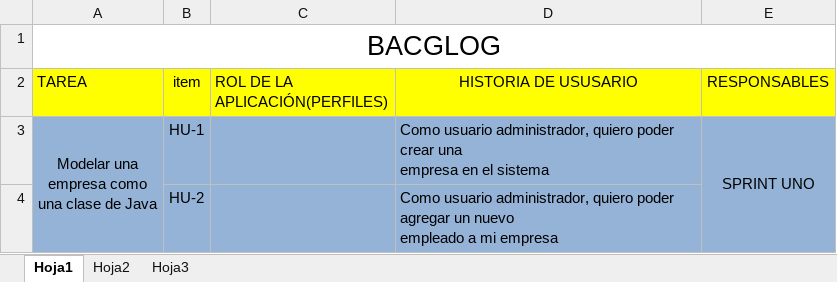
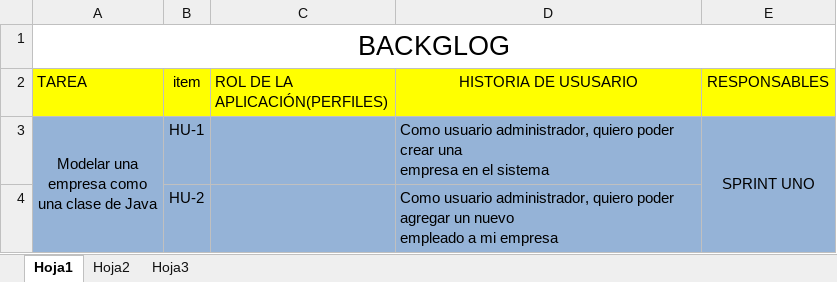
Before and after one commit to MINTIC-2022/Ito-Design, an Excel workbook: historiaUsuarioBacklog.xlsx, sheet Hoja1, drawn as a sheet; only a part is shown; values as stored, in another font and other column widths than the file's, no borders; the diff names each change by its address in the sheet, - before the commit and + after, or states it on an @@ line.

```diff
--- a/historiaUsuarioBacklog.xlsx (sheet Hoja1)
+++ b/historiaUsuarioBacklog.xlsx (sheet Hoja1)
-A1 (TAREA): BACGLOG
+A1 (TAREA): BACKGLOG
```
Also changed, not shown: 11 other files.
